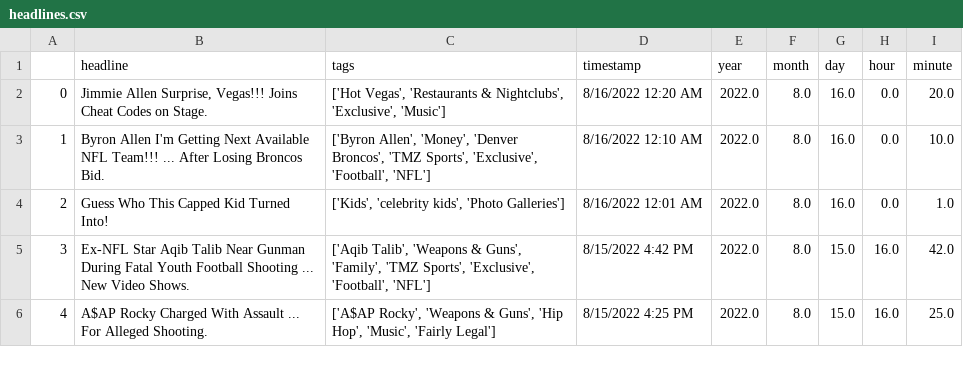
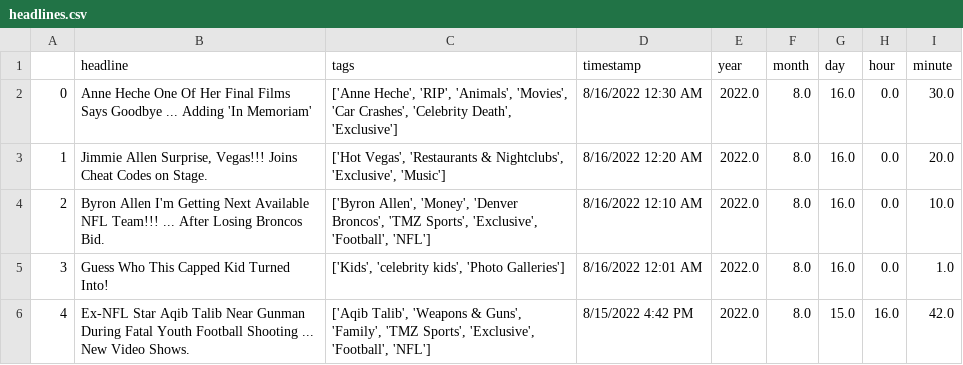
Before and after one commit to obverter/poetrybingo, a CSV file: headlines.csv, drawn as a sheet; only a part is shown; the shorter side is filled out with more unchanged rows; addresses are those after the commit; the diff names each change by its address in the sheet, - before the commit and + after, or states it on an @@ line.

```diff
--- a/headlines.csv
+++ b/headlines.csv
+row 2: 0 | Anne Heche One Of Her Final Films Says Goodbye ... Adding 'In Memoriam' | ['Anne Heche', 'RIP', 'Animals', 'Movies', 'Car Crashes', 'Celebrity Death', 'Exclusive'] | 8/16/2022 12:30 AM | 2022.0 | 8.0 | 16.0 | 0.0 | 30.0
@@ column A renumbered from row 3 down @@
```
Also changed, not shown: 1 other file.
